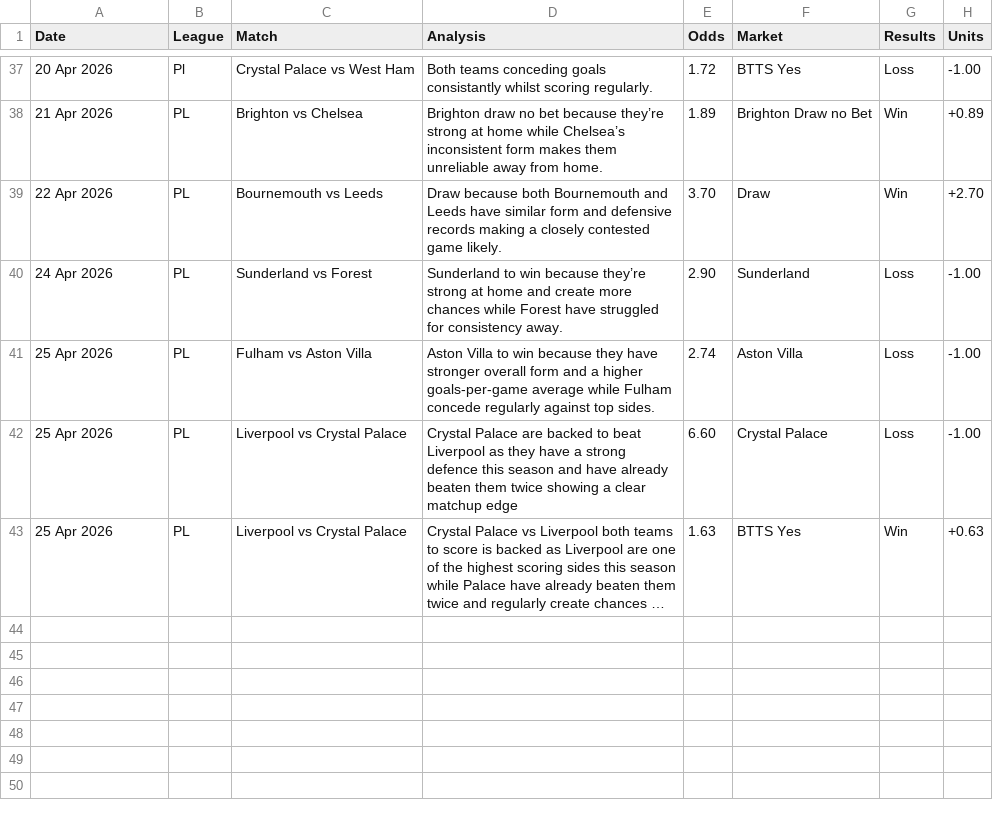
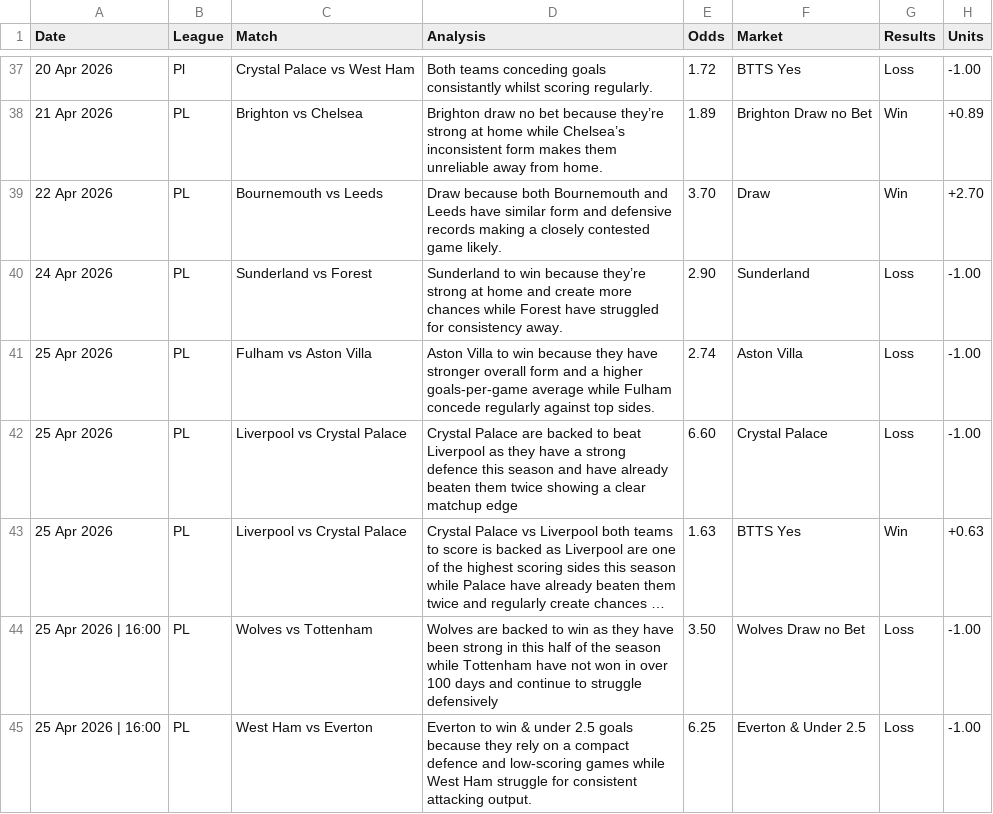
Before and after one commit to PLBETS/PLBETS.github.io, a CSV file: csv/betlog.csv, drawn as a sheet; only a part is shown, gaps mark what is left out; long unchanged cells end in …; the diff names each change by its address in the sheet, - before the commit and + after, or states it on an @@ line.

```diff
--- a/csv/betlog.csv
+++ b/csv/betlog.csv
+row 44: 25 Apr 2026 | 16:00 | PL | Wolves vs Tottenham | Wolves are backed to win as they have been strong in this half of the season while Tottenham have not won in over 100 days and continue to struggle defensively | 3.50 | Wolves Draw no Bet | Loss | -1.00
+row 45: 25 Apr 2026 | 16:00 | PL | West Ham vs Everton | Everton to win & under 2.5 goals because they rely on a compact defence and low-scoring games while West Ham struggle for consistent attacking output. | 6.25 | Everton & Under 2.5 | Loss | -1.00
```
Also changed, not shown: csv/bets.csv.
